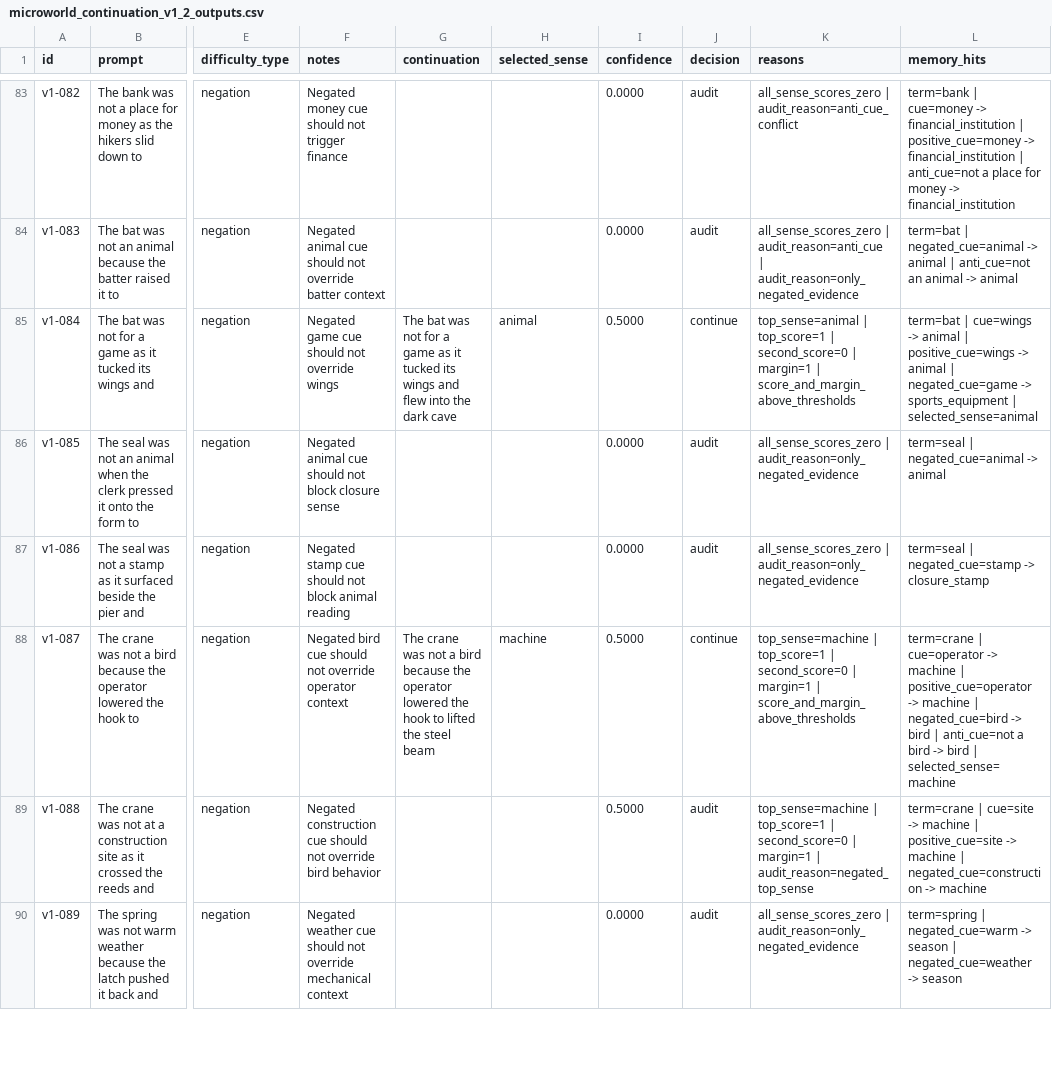
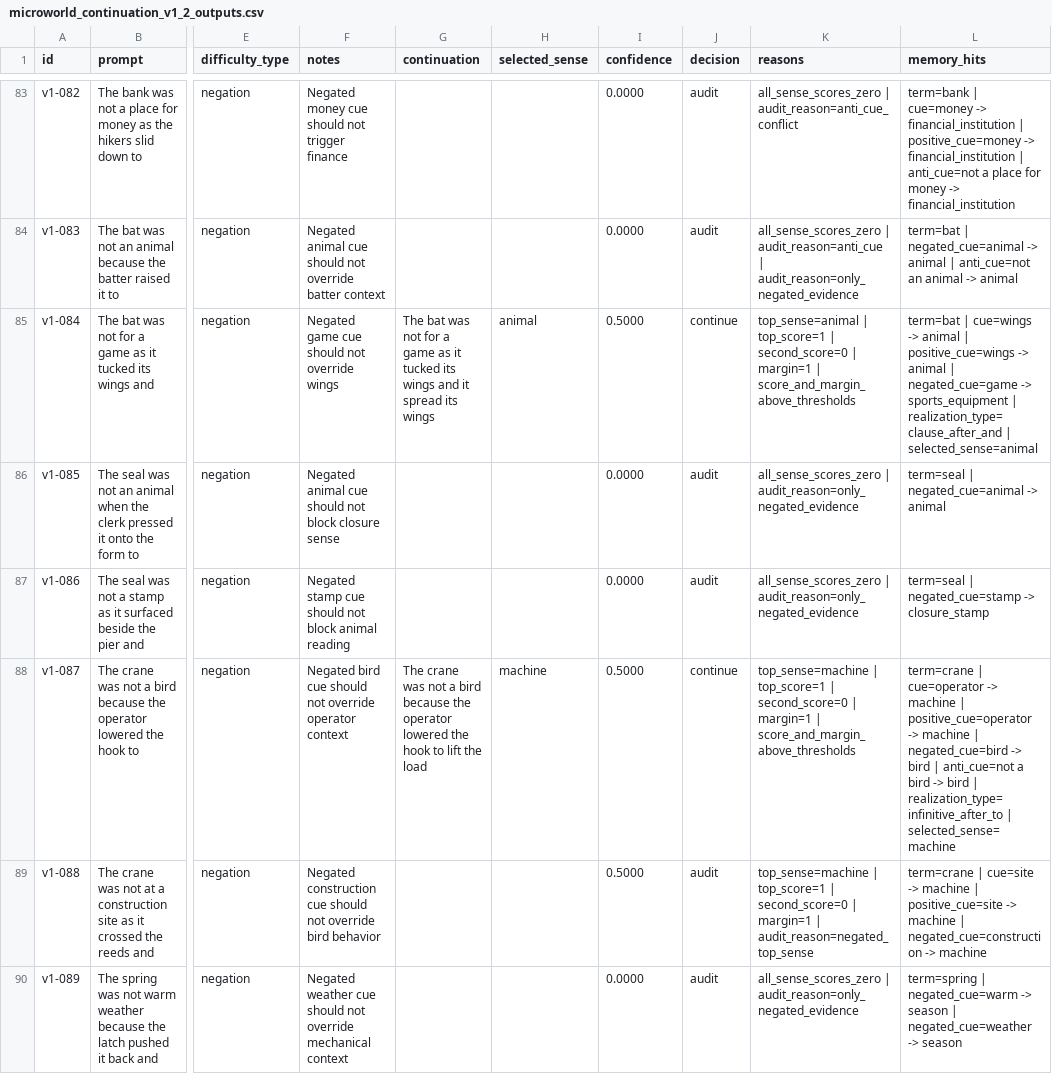
Before and after one commit to zowelqqee/microworld, a CSV file: worldpgt/experiments/microworld_continuation_v1_2_outputs.csv, drawn as a sheet; only a part is shown, gaps mark what is left out; the diff covers the shown part only; the diff names each change by its address in the sheet, - before the commit and + after, or states it on an @@ line.

Commit message:
Add worldpgt controlled continuation benchmark

```diff
--- a/worldpgt/experiments/microworld_continuation_v1_2_outputs.csv
+++ b/worldpgt/experiments/microworld_continuation_v1_2_outputs.csv
-G85 (continuation): …wings and flew into the dark cave
+G85 (continuation): …wings and it spread its wings
-L85 (memory_hits): …sports_equipment | selected_sense=animal
+L85 (memory_hits): …sports_equipment | realization_type=clause_after_and | selected_sense=animal
-G88 (continuation): …hook to lifted the steel beam
+G88 (continuation): …hook to lift the load
-L88 (memory_hits): …bird | selected_sense=machine
+L88 (memory_hits): …bird | realization_type=infinitive_after_to | selected_sense=machine
```
Also changed, not shown: 91 edited cells elsewhere in this file, 13 other files.
